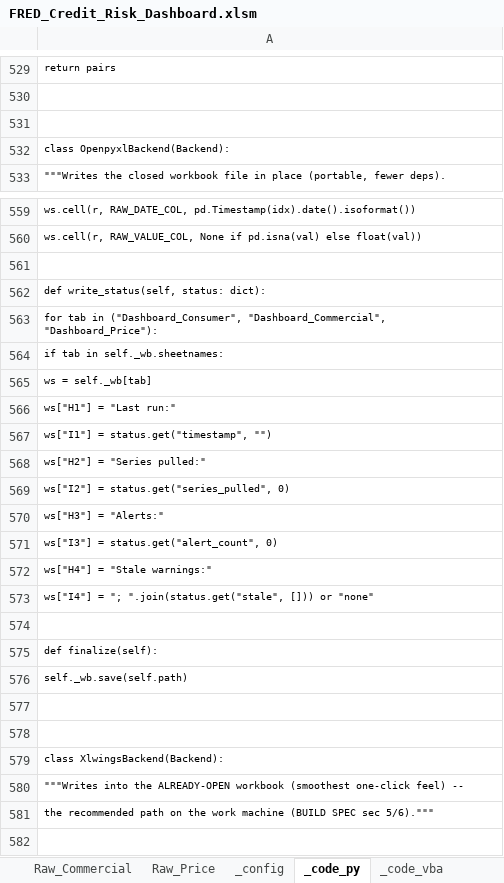
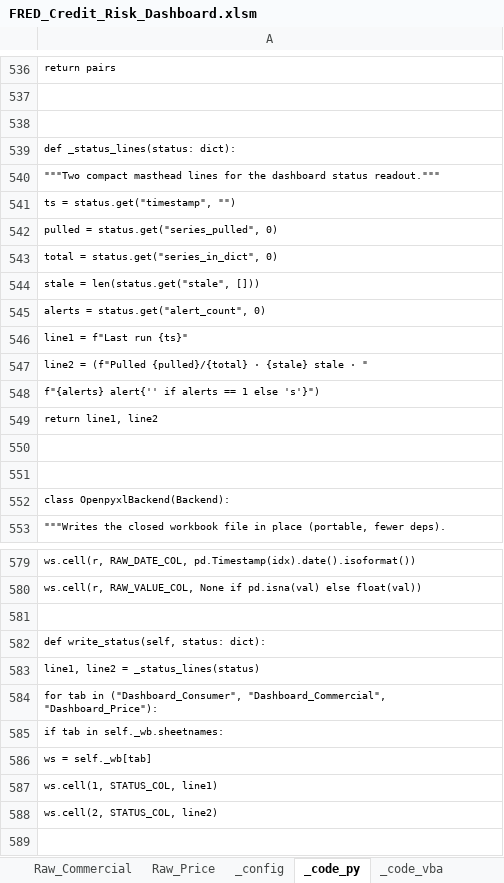
Before and after one commit to AJSethuraman/SATC, an Excel workbook: fred-credit-risk-dashboard/FRED_Credit_Risk_Dashboard.xlsm, sheet _code_py, drawn as a sheet; only a part is shown, gaps mark what is left out; the shorter side is filled out with more unchanged rows; values as stored, in another font and other column widths than the file's, no borders; removed rows and columns are numbered as before the commit, all else as after; the diff covers the shown part only; the diff names each change by its address in the sheet, - before the commit and + after, or states it on an @@ line.

```diff
--- a/fred-credit-risk-dashboard/FRED_Credit_Risk_Dashboard.xlsm (sheet _code_py)
+++ b/fred-credit-risk-dashboard/FRED_Credit_Risk_Dashboard.xlsm (sheet _code_py)
+row 539: def _status_lines(status: dict):
+row 540: """Two compact masthead lines for the dashboard status readout."""
+row 541: ts = status.get("timestamp", "")
+row 542: pulled = status.get("series_pulled", 0)
+row 543: total = status.get("series_in_dict", 0)
+row 544: stale = len(status.get("stale", []))
+row 545: alerts = status.get("alert_count", 0)
+row 546: line1 = f"Last run {ts}"
+row 547: line2 = (f"Pulled {pulled}/{total} · {stale} stale · "
+row 548: f"{alerts} alert{'' if alerts == 1 else 's'}")
+row 549: return line1, line2
+row 550: (empty)
+row 551: (empty)
+row 583: line1, line2 = _status_lines(status)
-A587: ws["H1"] = "Last run:"
+A587: ws.cell(1, STATUS_COL, line1)
-A588: ws["I1"] = status.get("timestamp", "")
+A588: ws.cell(2, STATUS_COL, line2)
-row 568: ws["H2"] = "Series pulled:"
-row 569: ws["I2"] = status.get("series_pulled", 0)
-row 570: ws["H3"] = "Alerts:"
-row 571: ws["I3"] = status.get("alert_count", 0)
-row 572: ws["H4"] = "Stale warnings:"
-row 573: ws["I4"] = "; ".join(status.get("stale", [])) or "none"
```
Also changed, not shown: 8 added rows, 6 removed rows and 2 edited cells elsewhere in this sheet, sheet Watchlist_Geo, sheet Dashboard_Consumer, sheet Raw_Price, sheet _readme, sheet _code_vba, sheet Dashboard_Commercial, 4 more sheets, charts or pictures, 7 other files.
